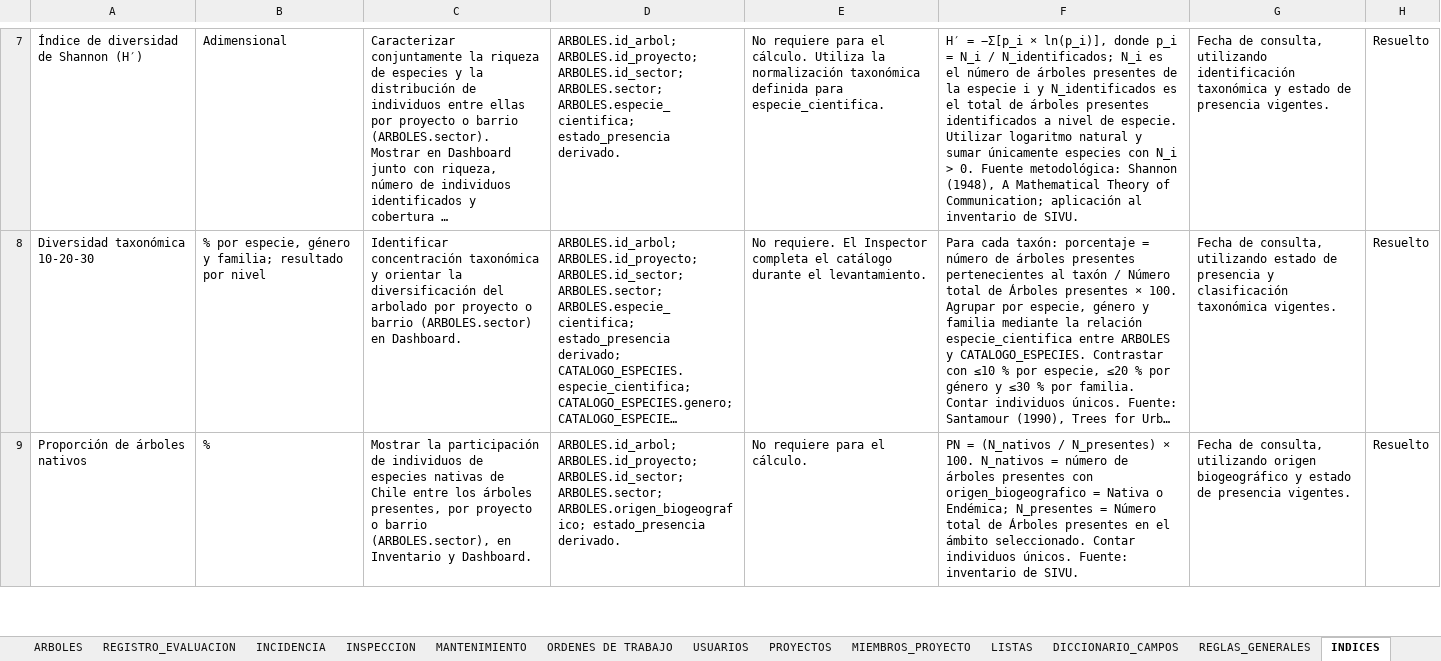
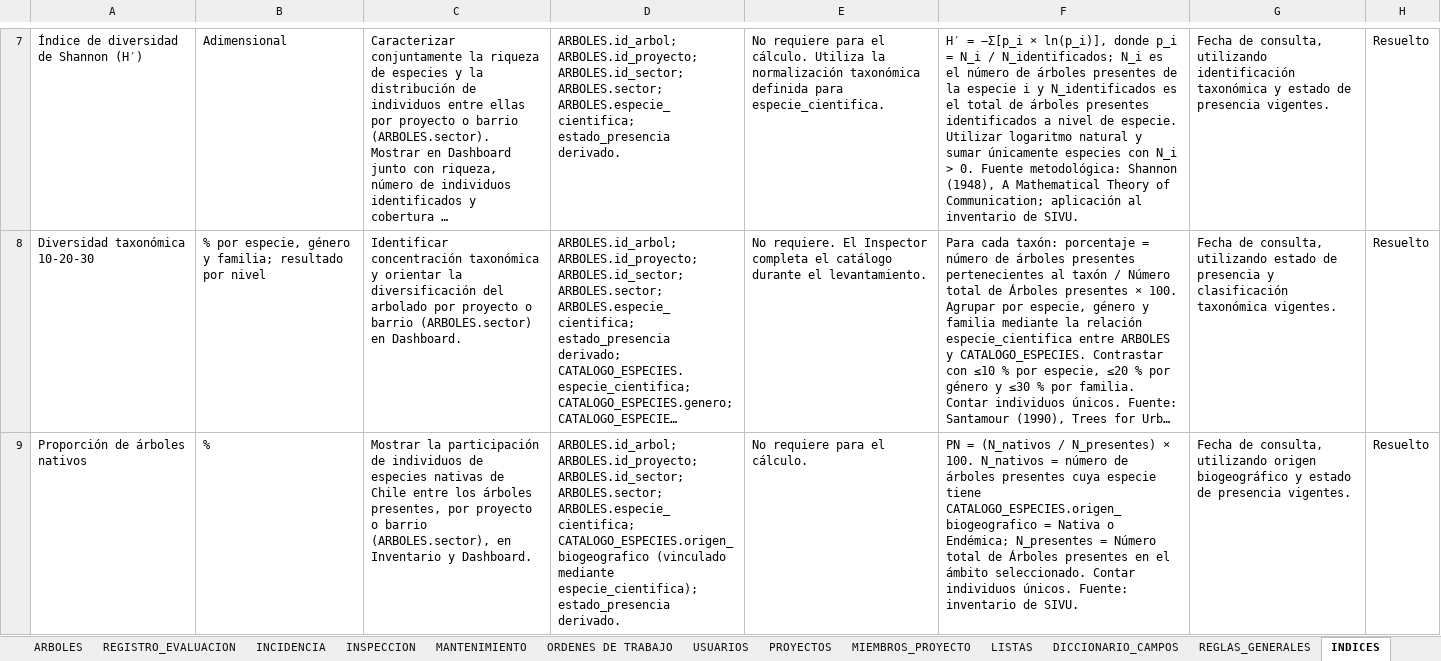
Before and after one commit to marybaxmann/valpo-verde-backend, an Excel workbook: docs/excel/Base de Datos Valpo Verde.xlsx, sheet INDICES, drawn as a sheet; only a part is shown, gaps mark what is left out; long unchanged cells end in …; values as stored, in another font and other column widths than the file's, no borders; the diff covers the shown part only; the diff names each change by its address in the sheet, - before the commit and + after, or states it on an @@ line.

```diff
--- a/docs/excel/Base de Datos Valpo Verde.xlsx (sheet INDICES)
+++ b/docs/excel/Base de Datos Valpo Verde.xlsx (sheet INDICES)
-D9: …ARBOLES.id_sector; ARBOLES.sector; ARBOLES.origen_biogeografico; estado_presencia derivado.
+D9: …ARBOLES.id_sector; ARBOLES.sector; ARBOLES.especie_cientifica; CATALOGO_ESPECIES.origen_biogeografico (vinculado mediante especie_cientifica); estado_presencia derivado.
-F9: …árboles presentes con origen_biogeografico = Nativa…
+F9: …árboles presentes cuya especie tiene CATALOGO_ESPECIES.origen_biogeografico = Nativa…
```
Also changed, not shown: 2 edited cells elsewhere in this sheet, sheet DICCIONARIO_CAMPOS, sheet ARBOLES, sheet CATALOGO_ESPECIES, sheet REGLAS_GENERALES, sheet VERSION, 3 other files.
